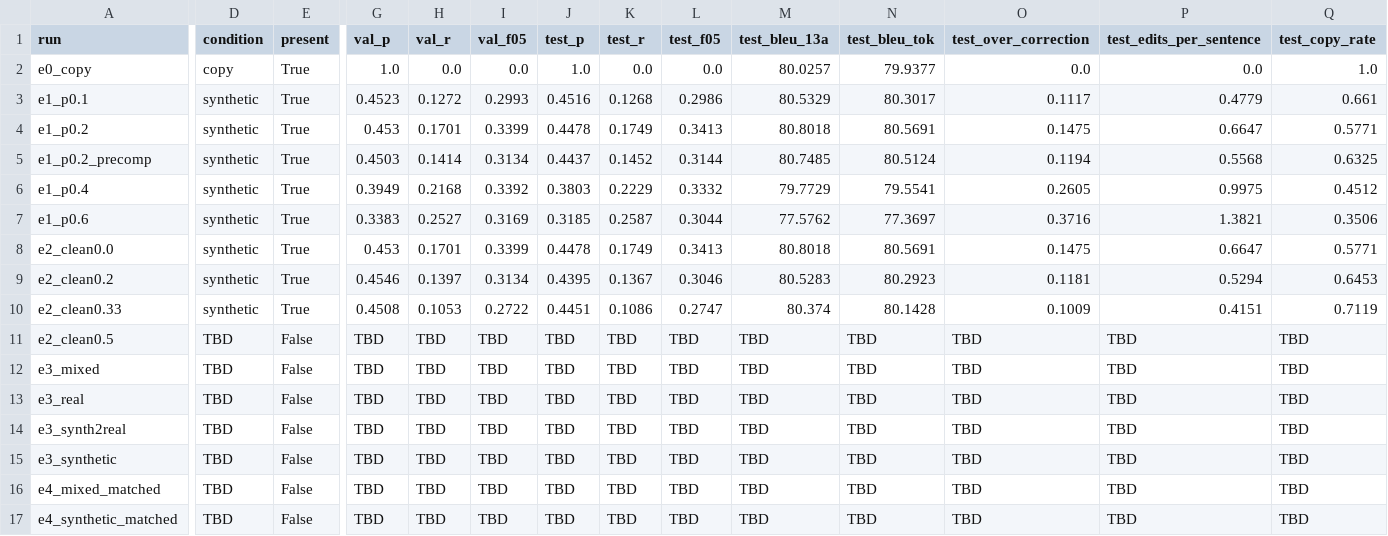
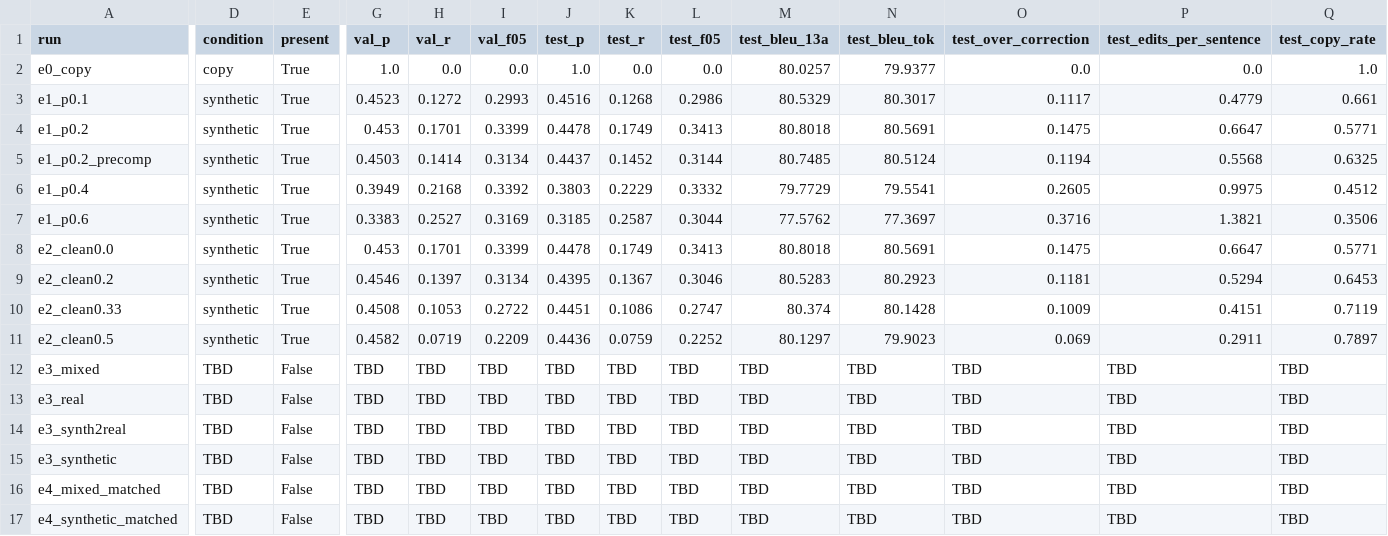
Before and after one commit to meetjoysar/gec-synthetic-study, a CSV file: results/tables/summary.csv, drawn as a sheet; only a part is shown, gaps mark what is left out; the diff covers the shown part only; the diff names each change by its address in the sheet, - before the commit and + after, or states it on an @@ line.

```diff
--- a/results/tables/summary.csv
+++ b/results/tables/summary.csv
-D11 (condition): TBD
+D11 (condition): synthetic
-E11 (present): False
+E11 (present): True
-G11 (val_p): TBD
+G11 (val_p): 0.4582
-H11 (val_r): TBD
+H11 (val_r): 0.0719
-I11 (val_f05): TBD
+I11 (val_f05): 0.2209
-J11 (test_p): TBD
+J11 (test_p): 0.4436
-K11 (test_r): TBD
+K11 (test_r): 0.0759
-L11 (test_f05): TBD
+L11 (test_f05): 0.2252
-M11 (test_bleu_13a): TBD
+M11 (test_bleu_13a): 80.1297
-N11 (test_bleu_tok): TBD
+N11 (test_bleu_tok): 79.9023
-O11 (test_over_correction): TBD
+O11 (test_over_correction): 0.069
-P11 (test_edits_per_sentence): TBD
+P11 (test_edits_per_sentence): 0.2911
-Q11 (test_copy_rate): TBD
+Q11 (test_copy_rate): 0.7897
```
Also changed, not shown: 15 edited cells elsewhere in this file, results/tables/summary_mean_std.csv, 44 other files.
